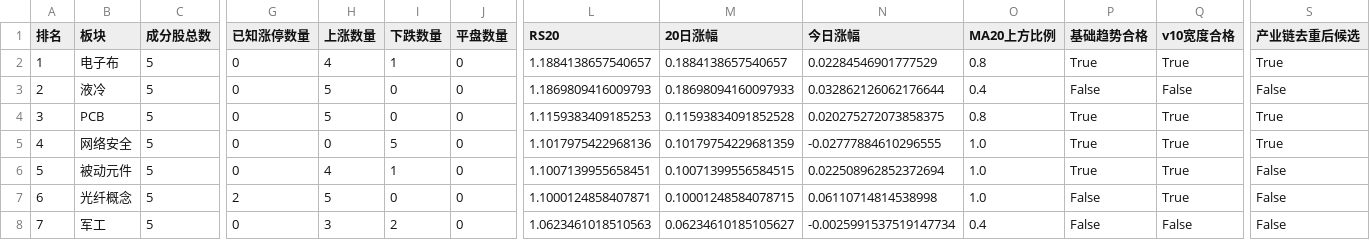
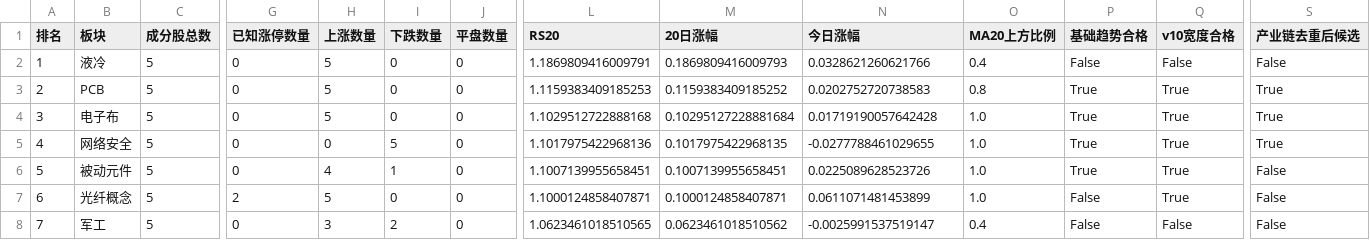
Before and after one commit to caowenli2022/sector-momentum-strategy-site, a CSV file: reports/professional/sector_ranking.csv, drawn as a sheet; only a part is shown, gaps mark what is left out; the diff covers the shown part only; the diff names each change by its address in the sheet, - before the commit and + after, or states it on an @@ line.

Commit message:
Apply electronic cloth watchlist to site

```diff
--- a/reports/professional/sector_ranking.csv
+++ b/reports/professional/sector_ranking.csv
-B2 (板块): 电子布
+B2 (板块): 液冷
-H2 (上涨数量): 4
+H2 (上涨数量): 5
-I2 (下跌数量): 1
+I2 (下跌数量): 0
-L2 (RS20): 1.1884138657540657
+L2 (RS20): 1.1869809416009791
-M2 (20日涨幅): 0.1884138657540657
+M2 (20日涨幅): 0.1869809416009793
-N2 (今日涨幅): 0.02284546901777529
+N2 (今日涨幅): 0.0328621260621766
-O2 (MA20上方比例): 0.8
+O2 (MA20上方比例): 0.4
-P2 (基础趋势合格): True
+P2 (基础趋势合格): False
-Q2 (v10宽度合格): True
+Q2 (v10宽度合格): False
-S2 (产业链去重后候选): True
+S2 (产业链去重后候选): False
-B3 (板块): 液冷
+B3 (板块): PCB
-L3 (RS20): 1.1869809416009793
+L3 (RS20): 1.1159383409185253
-M3 (20日涨幅): 0.18698094160097933
+M3 (20日涨幅): 0.1159383409185252
-N3 (今日涨幅): 0.032862126062176644
+N3 (今日涨幅): 0.0202752720738583
-O3 (MA20上方比例): 0.4
+O3 (MA20上方比例): 0.8
-P3 (基础趋势合格): False
+P3 (基础趋势合格): True
-Q3 (v10宽度合格): False
+Q3 (v10宽度合格): True
-S3 (产业链去重后候选): False
+S3 (产业链去重后候选): True
-B4 (板块): PCB
+B4 (板块): 电子布
-L4 (RS20): 1.1159383409185253
+L4 (RS20): 1.1029512722888168
-M4 (20日涨幅): 0.11593834091852528
+M4 (20日涨幅): 0.10295127228881684
-N4 (今日涨幅): 0.020275272073858375
+N4 (今日涨幅): 0.01719190057642428
-O4 (MA20上方比例): 0.8
+O4 (MA20上方比例): 1.0
-M5 (20日涨幅): 0.10179754229681359
+M5 (20日涨幅): 0.1017975422968135
-N5 (今日涨幅): -0.02777884610296555
+N5 (今日涨幅): -0.0277788461029655
-M6 (20日涨幅): 0.10071399556584515
+M6 (20日涨幅): 0.1007139955658451
-N6 (今日涨幅): 0.022508962852372694
+N6 (今日涨幅): 0.0225089628523726
-M7 (20日涨幅): 0.10001248584078715
+M7 (20日涨幅): 0.1000124858407871
-N7 (今日涨幅): 0.06110714814538998
+N7 (今日涨幅): 0.0611071481453899
-L8 (RS20): 1.0623461018510563
+L8 (RS20): 1.0623461018510565
-M8 (20日涨幅): 0.06234610185105627
+M8 (20日涨幅): 0.0623461018510562
-N8 (今日涨幅): -0.0025991537519147734
+N8 (今日涨幅): -0.0025991537519147
```
Also changed, not shown: 120 edited cells elsewhere in this file.
